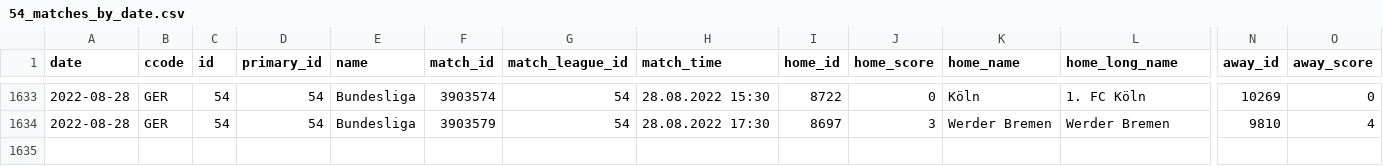
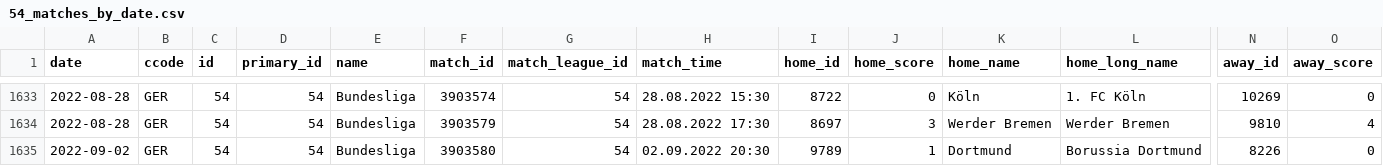
Before and after one commit to JaseZiv/worldfootballR_data, a CSV file: data/fotmob_matches_by_date/54_matches_by_date.csv, drawn as a sheet; only a part is shown, gaps mark what is left out; rows hold the shown columns only; the diff names each change by its address in the sheet, - before the commit and + after, or states it on an @@ line.

Commit message:
updating fotmob matches by date

```diff
--- a/data/fotmob_matches_by_date/54_matches_by_date.csv
+++ b/data/fotmob_matches_by_date/54_matches_by_date.csv
+row 1635: 2022-09-02 | GER | 54 | 54 | Bundesliga | 3903580 | 54 | 02.09.2022 20:30 | 9789 | 1 | Dortmund | Borussia Dortmund | 8226 | 0
```
Also changed, not shown: data/fotmob_matches_by_date/87_matches_by_date.csv, 11 other files.
